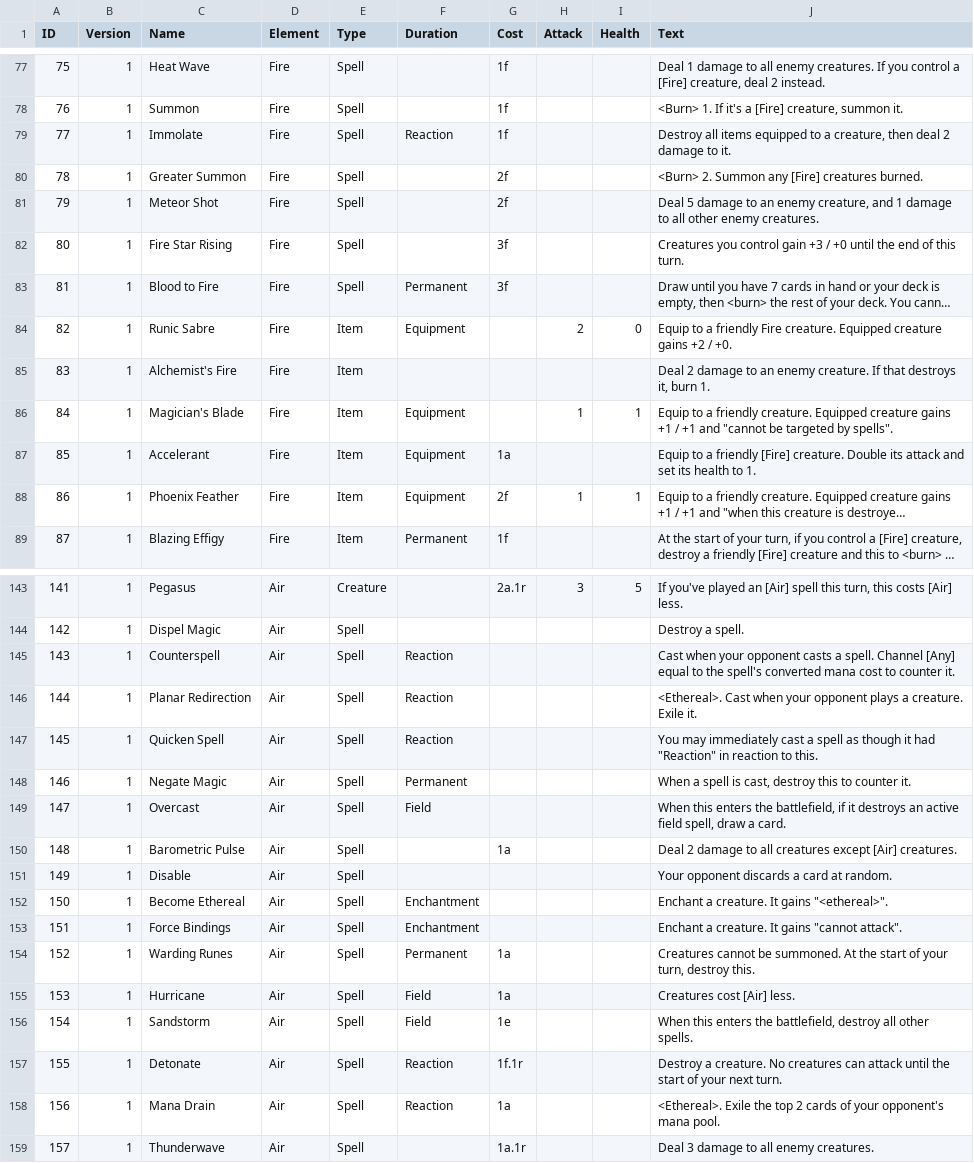
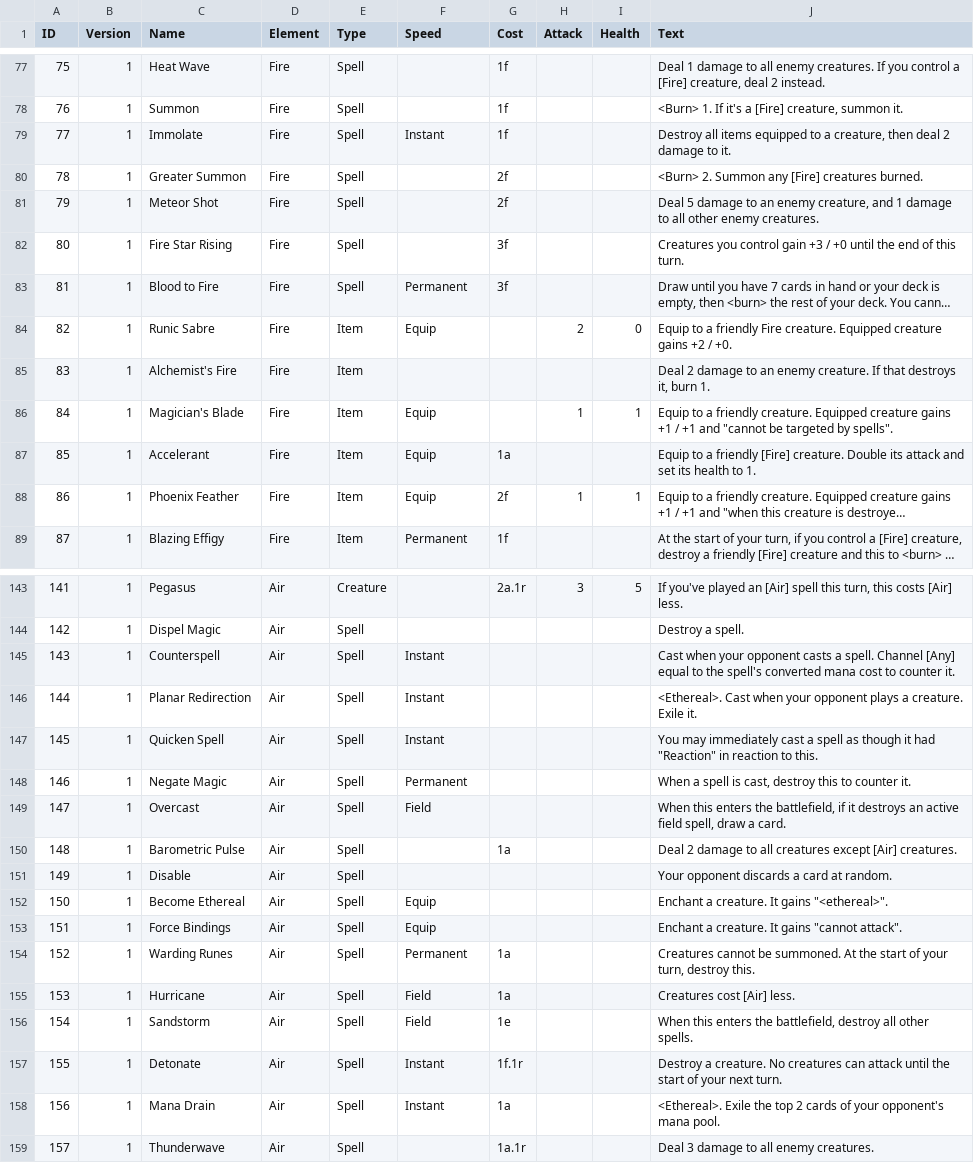
Before and after one commit to HexalCCG/hexal, a CSV file: card-data/set-01.csv, drawn as a sheet; only a part is shown, gaps mark what is left out; long unchanged cells end in …; the diff covers the shown part only; the diff names each change by its address in the sheet, - before the commit and + after, or states it on an @@ line.

Commit message:
Update database with "equip" change

```diff
--- a/card-data/set-01.csv
+++ b/card-data/set-01.csv
-F1: Duration
+F1: Speed
-F79 (Speed): Reaction
+F79 (Speed): Instant
-F84 (Speed): Equipment
+F84 (Speed): Equip
-F86:F88 (Speed): Equipment
+F86:F88 (Speed): Equip
-F145:F147 (Speed): Reaction
+F145:F147 (Speed): Instant
-F152:F153 (Speed): Enchantment
+F152:F153 (Speed): Equip
-F157:F158 (Speed): Reaction
+F157:F158 (Speed): Instant
```
Also changed, not shown: 48 edited cells elsewhere in this file.
